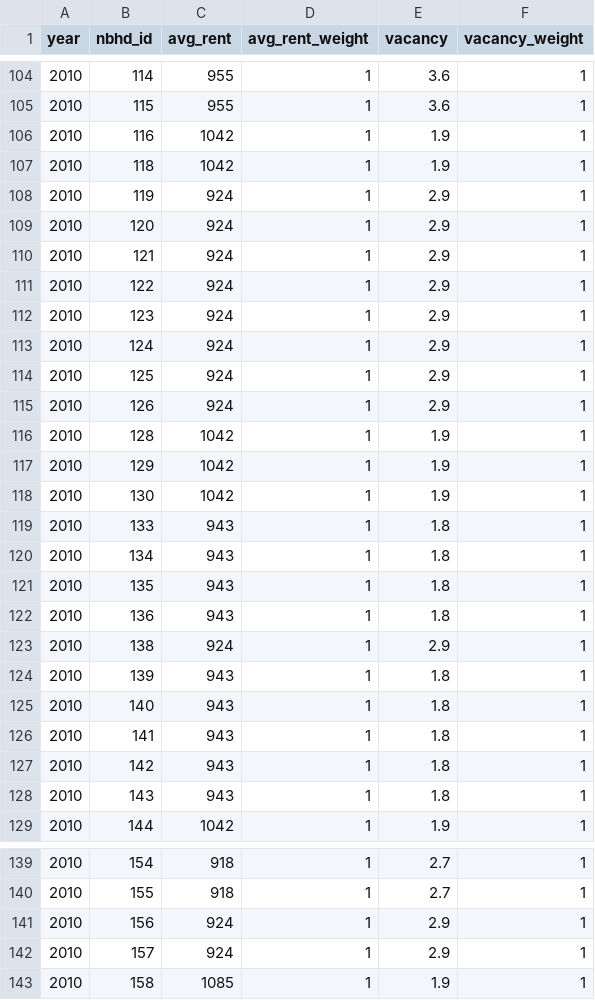
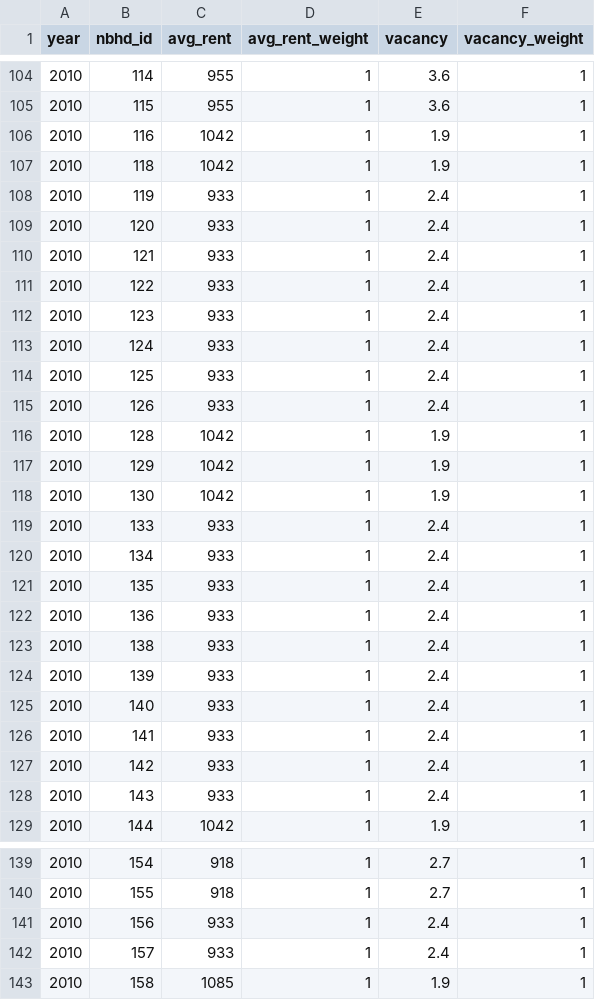
Before and after one commit to vrraiv/sixfigures, a CSV file: pipeline/cmhc/rms_nbhd.csv, drawn as a sheet; only a part is shown, gaps mark what is left out; the diff covers the shown part only.

```diff
--- a/pipeline/cmhc/rms_nbhd.csv
+++ b/pipeline/cmhc/rms_nbhd.csv
@@ -107,10 +107,10 @@ year,nbhd_id,avg_rent,avg_rent_weight,vacancy,vacancy_weight
 2010,118,1042,1,1.9,1
-2010,119,924,1,2.9,1
-2010,120,924,1,2.9,1
-2010,121,924,1,2.9,1
-2010,122,924,1,2.9,1
-2010,123,924,1,2.9,1
-2010,124,924,1,2.9,1
-2010,125,924,1,2.9,1
-2010,126,924,1,2.9,1
+2010,119,933,1,2.4,1
+2010,120,933,1,2.4,1
+2010,121,933,1,2.4,1
+2010,122,933,1,2.4,1
+2010,123,933,1,2.4,1
+2010,124,933,1,2.4,1
+2010,125,933,1,2.4,1
+2010,126,933,1,2.4,1
 2010,128,1042,1,1.9,1
@@ -118,12 +118,12 @@ year,nbhd_id,avg_rent,avg_rent_weight,vacancy,vacancy_weight
 2010,130,1042,1,1.9,1
-2010,133,943,1,1.8,1
-2010,134,943,1,1.8,1
-2010,135,943,1,1.8,1
-2010,136,943,1,1.8,1
-2010,138,924,1,2.9,1
-2010,139,943,1,1.8,1
-2010,140,943,1,1.8,1
-2010,141,943,1,1.8,1
-2010,142,943,1,1.8,1
-2010,143,943,1,1.8,1
+2010,133,933,1,2.4,1
+2010,134,933,1,2.4,1
+2010,135,933,1,2.4,1
+2010,136,933,1,2.4,1
+2010,138,933,1,2.4,1
+2010,139,933,1,2.4,1
+2010,140,933,1,2.4,1
+2010,141,933,1,2.4,1
+2010,142,933,1,2.4,1
+2010,143,933,1,2.4,1
 2010,144,1042,1,1.9,1
@@ -140,4 +140,4 @@ year,nbhd_id,avg_rent,avg_rent_weight,vacancy,vacancy_weight
 2010,155,918,1,2.7,1
-2010,156,924,1,2.9,1
-2010,157,924,1,2.9,1
+2010,156,933,1,2.4,1
+2010,157,933,1,2.4,1
 2010,158,1085,1,1.9,1
```
Also changed, not shown: 40 edited cells elsewhere in this file, 6 other files.
